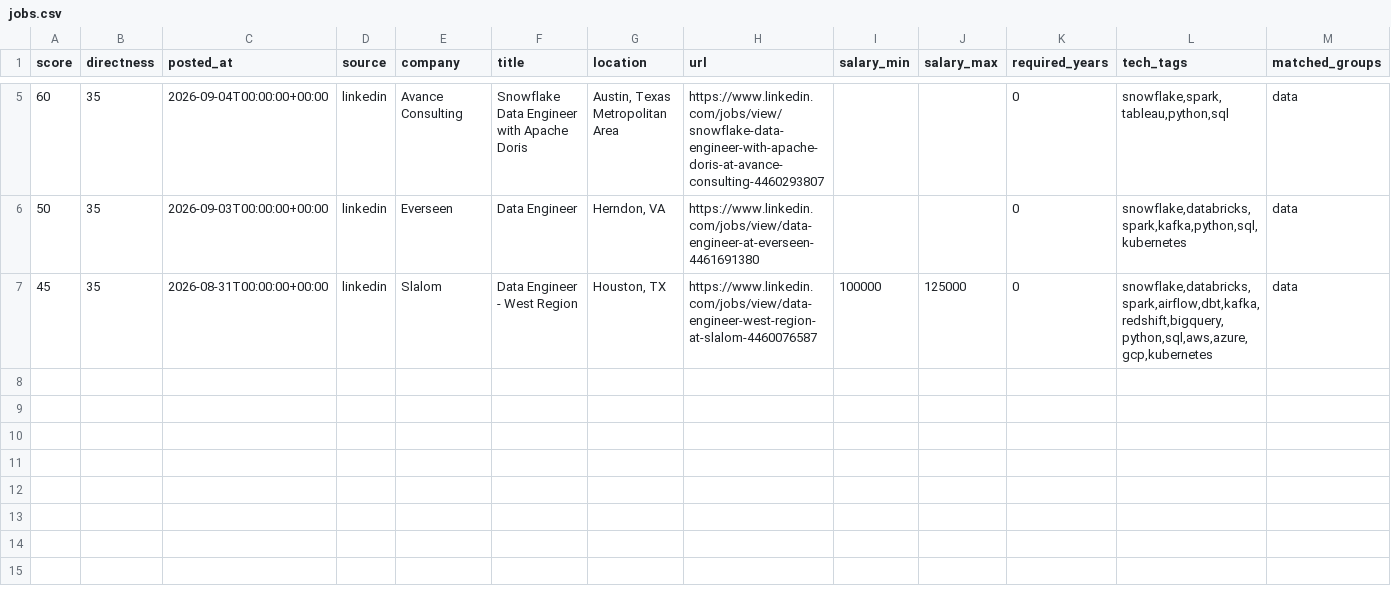
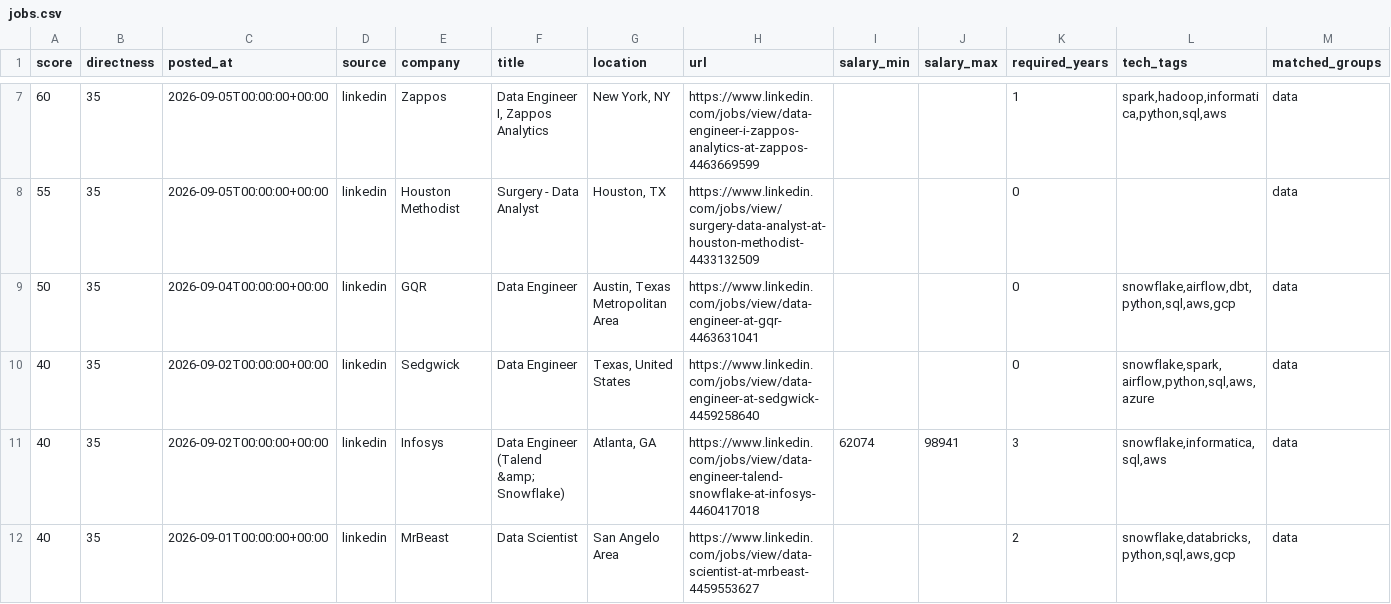
Before and after one commit to ryrk1020/Job-hunting, a CSV file: output/jobs.csv, drawn as a sheet; only a part is shown, gaps mark what is left out; removed rows and columns are numbered as before the commit, all else as after; rows hold the shown columns only; the diff covers the shown part only; the diff names each change by its address in the sheet, - before the commit and + after, or states it on an @@ line.

```diff
--- a/output/jobs.csv
+++ b/output/jobs.csv
-C7 (posted_at): 2026-09-04T00:00:00+00:00
+C7 (posted_at): 2026-09-05T00:00:00+00:00
-E7 (company): Avance Consulting
+E7 (company): Zappos
-F7 (title): Snowflake Data Engineer with Apache Doris
+F7 (title): Data Engineer I, Zappos Analytics
-G7 (location): Austin, Texas Metropolitan Area
+G7 (location): New York, NY
-H7 (url): https://www.linkedin.com/jobs/view/snowflake-data-engineer-with-apache-doris-at-avance-consulting-4460293807
+H7 (url): https://www.linkedin.com/jobs/view/data-engineer-i-zappos-analytics-at-zappos-4463669599
-K7 (required_years): 0
+K7 (required_years): 1
-L7 (tech_tags): snowflake,spark,tableau,python,sql
+L7 (tech_tags): spark,hadoop,informatica,python,sql,aws
+row 8: 55 | 35 | 2026-09-05T00:00:00+00:00 | linkedin | Houston Methodist | Surgery - Data Analyst | Houston, TX | https://www.linkedin.com/jobs/view/surgery-data-analyst-at-houston-methodist-4433132509 |  |  | 0 |  | data
-C9 (posted_at): 2026-09-03T00:00:00+00:00
+C9 (posted_at): 2026-09-04T00:00:00+00:00
-E9 (company): Everseen
+E9 (company): GQR
-G9 (location): Herndon, VA
+G9 (location): Austin, Texas Metropolitan Area
-H9 (url): https://www.linkedin.com/jobs/view/data-engineer-at-everseen-4461691380
+H9 (url): https://www.linkedin.com/jobs/view/data-engineer-at-gqr-4463631041
-L9 (tech_tags): snowflake,databricks,spark,kafka,python,sql,kubernetes
+L9 (tech_tags): snowflake,airflow,dbt,python,sql,aws,gcp
-row 7: 45 | 35 | 2026-08-31T00:00:00+00:00 | linkedin | Slalom | Data Engineer - West Region | Houston, TX | https://www.linkedin.com/jobs/view/data-engineer-west-region-at-slalom-4460076587 | 100000 | 125000 | 0 | snowflake,databricks,spark,airflow,dbt,kafka,redshift,bigquery,python,sql,aws,azure,gcp,kubernetes | data
+row 10: 40 | 35 | 2026-09-02T00:00:00+00:00 | linkedin | Sedgwick | Data Engineer | Texas, United States | https://www.linkedin.com/jobs/view/data-engineer-at-sedgwick-4459258640 |  |  | 0 | snowflake,spark,airflow,python,sql,aws,azure | data
+row 11: 40 | 35 | 2026-09-02T00:00:00+00:00 | linkedin | Infosys | Data Engineer (Talend &amp; Snowflake) | Atlanta, GA | https://www.linkedin.com/jobs/view/data-engineer-talend-snowflake-at-infosys-4460417018 | 62074 | 98941 | 3 | snowflake,informatica,sql,aws | data
+row 12: 40 | 35 | 2026-09-01T00:00:00+00:00 | linkedin | MrBeast | Data Scientist | San Angelo Area | https://www.linkedin.com/jobs/view/data-scientist-at-mrbeast-4459553627 |  |  | 2 | snowflake,databricks,python,sql,aws,gcp | data
```
Also changed, not shown: 7 added rows, 2 removed rows and 9 edited cells elsewhere in this file, 4 other files.
